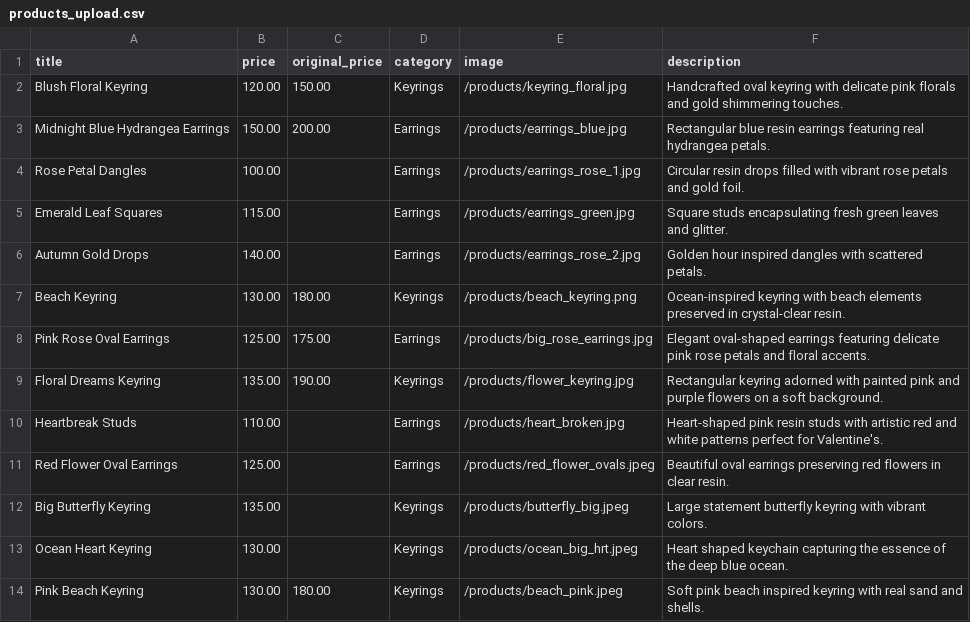
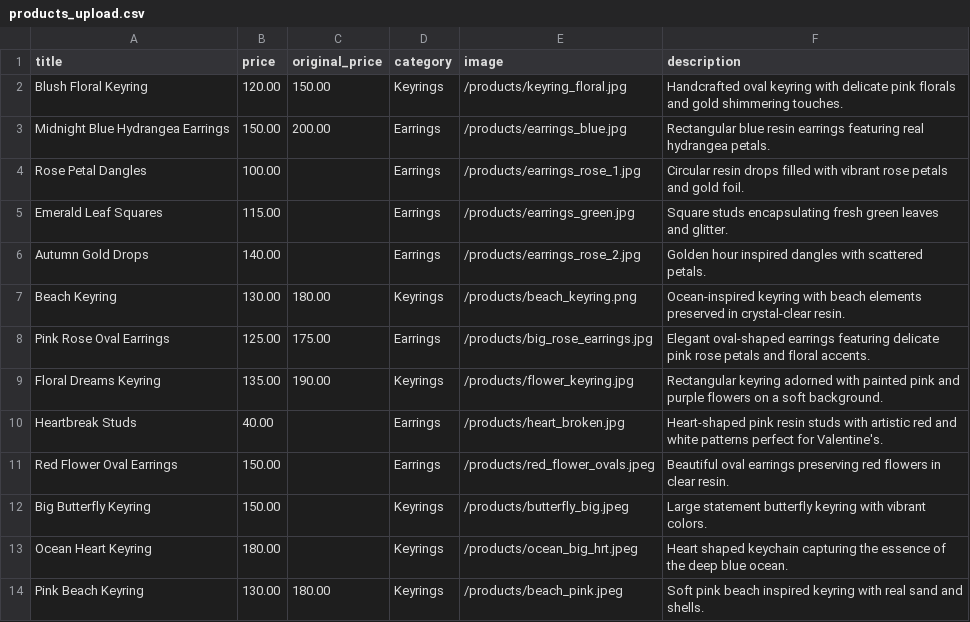
Before and after one commit to NikhitaB15/resin_keyring_dreams, a CSV file: products_upload.csv, drawn as a sheet.

Commit message:
pricing_adjusted

```diff
--- a/products_upload.csv
+++ b/products_upload.csv
@@ -9,6 +9,6 @@ Pink Rose Oval Earrings,125.00,175.00,Earrings,/products/big_rose_earrings.jpg,E
 Floral Dreams Keyring,135.00,190.00,Keyrings,/products/flower_keyring.jpg,Rectangular keyring adorned with painted pink and purple flowers on a soft background.
-Heartbreak Studs,110.00,,Earrings,/products/heart_broken.jpg,Heart-shaped pink resin studs with artistic red and white patterns perfect for Valentine's.
-Red Flower Oval Earrings,125.00,,Earrings,/products/red_flower_ovals.jpeg,Beautiful oval earrings preserving red flowers in clear resin.
-Big Butterfly Keyring,135.00,,Keyrings,/products/butterfly_big.jpeg,Large statement butterfly keyring with vibrant colors.
-Ocean Heart Keyring,130.00,,Keyrings,/products/ocean_big_hrt.jpeg,Heart shaped keychain capturing the essence of the deep blue ocean.
+Heartbreak Studs,40.00,,Earrings,/products/heart_broken.jpg,Heart-shaped pink resin studs with artistic red and white patterns perfect for Valentine's.
+Red Flower Oval Earrings,150.00,,Earrings,/products/red_flower_ovals.jpeg,Beautiful oval earrings preserving red flowers in clear resin.
+Big Butterfly Keyring,150.00,,Keyrings,/products/butterfly_big.jpeg,Large statement butterfly keyring with vibrant colors.
+Ocean Heart Keyring,180.00,,Keyrings,/products/ocean_big_hrt.jpeg,Heart shaped keychain capturing the essence of the deep blue ocean.
 Pink Beach Keyring,130.00,180.00,Keyrings,/products/beach_pink.jpeg,Soft pink beach inspired keyring with real sand and shells.
```
